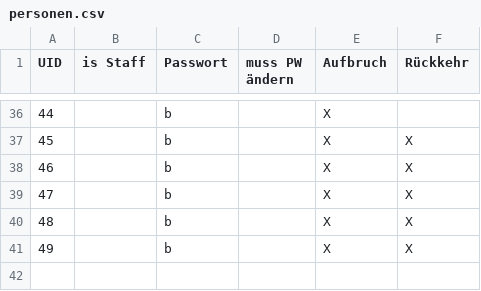
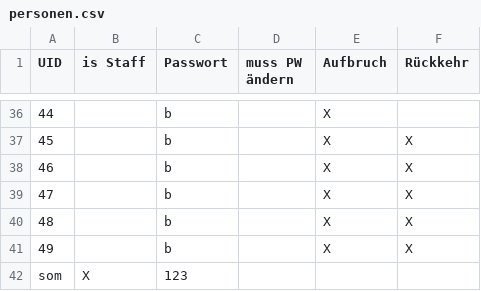
Before and after one commit to sorgom/absence, a CSV file: personen.csv, drawn as a sheet; only a part is shown, gaps mark what is left out.

```diff
--- a/personen.csv
+++ b/personen.csv
@@ -41 +41,2 @@ UID;is Staff;Passwort;muss PW ändern;Aufbruch;Rückkehr
 49;;b;;X;X
+som;X;123;;;
```
Also changed, not shown: 13 other files.
